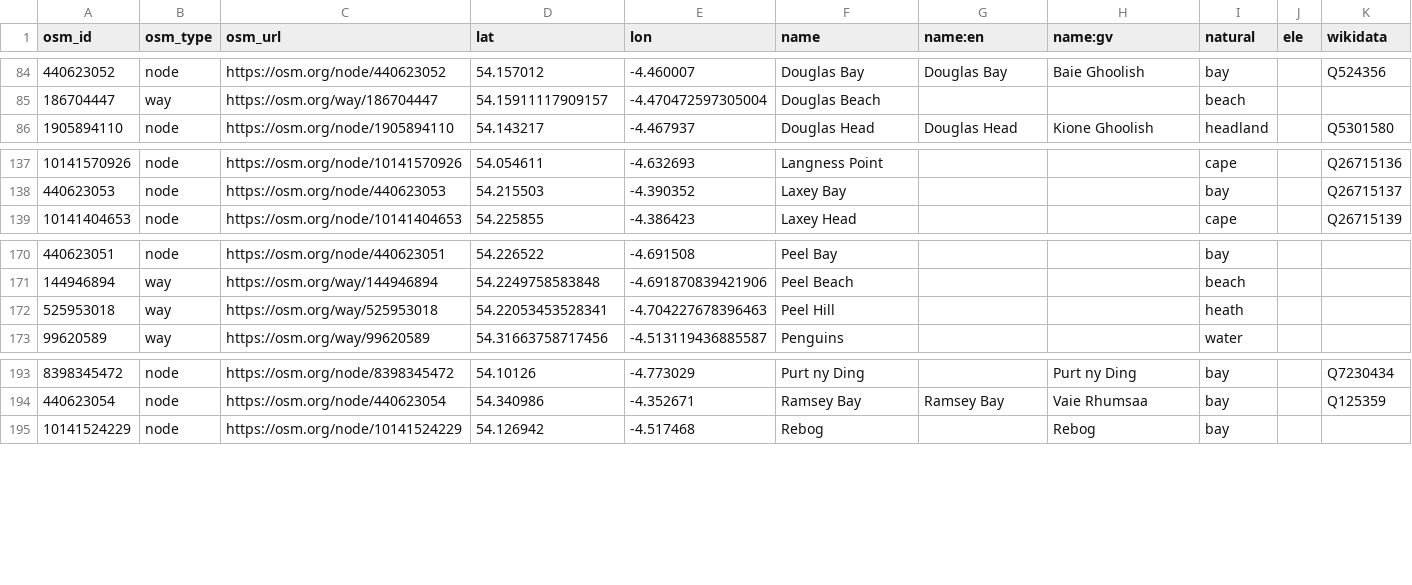
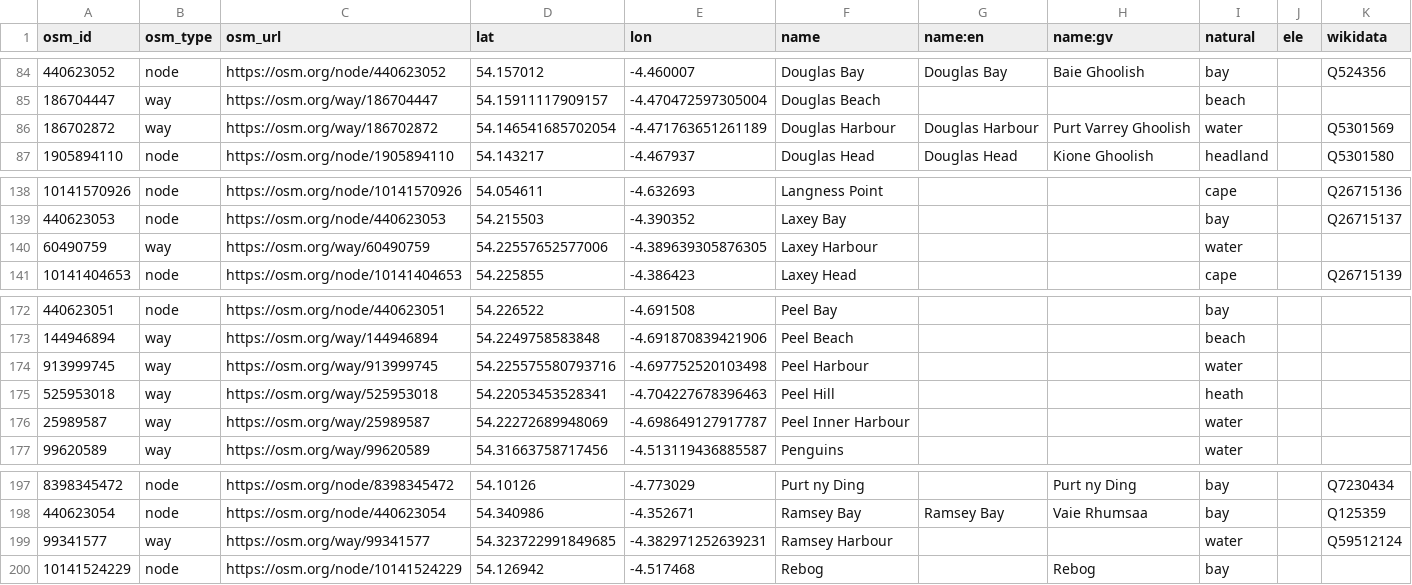
Before and after one commit to dankarran/isleofman-opendata, a CSV file: data/openstreetmap/outputs/named-natural/named-natural.csv, drawn as a sheet; only a part is shown, gaps mark what is left out.

```diff
--- a/data/openstreetmap/outputs/named-natural/named-natural.csv
+++ b/data/openstreetmap/outputs/named-natural/named-natural.csv
@@ -85,2 +85,3 @@
 "186704447","way","https://osm.org/way/186704447","54.15911117909157","-4.470472597305004","Douglas Beach","","","beach","",""
+"186702872","way","https://osm.org/way/186702872","54.146541685702054","-4.471763651261189","Douglas Harbour","Douglas Harbour","Purt Varrey Ghoolish","water","","Q5301569"
 "1905894110","node","https://osm.org/node/1905894110","54.143217","-4.467937","Douglas Head","Douglas Head","Kione Ghoolish","headland","","Q5301580"
@@ -138,2 +139,3 @@
 "440623053","node","https://osm.org/node/440623053","54.215503","-4.390352","Laxey Bay","","","bay","","Q26715137"
+"60490759","way","https://osm.org/way/60490759","54.22557652577006","-4.389639305876305","Laxey Harbour","","","water","",""
 "10141404653","node","https://osm.org/node/10141404653","54.225855","-4.386423","Laxey Head","","","cape","","Q26715139"
@@ -171,3 +173,5 @@
 "144946894","way","https://osm.org/way/144946894","54.2249758583848","-4.691870839421906","Peel Beach","","","beach","",""
+"913999745","way","https://osm.org/way/913999745","54.225575580793716","-4.697752520103498","Peel Harbour","","","water","",""
 "525953018","way","https://osm.org/way/525953018","54.22053453528341","-4.704227678396463","Peel Hill","","","heath","",""
+"25989587","way","https://osm.org/way/25989587","54.22272689948069","-4.698649127917787","Peel Inner Harbour","","","water","",""
 "99620589","way","https://osm.org/way/99620589","54.31663758717456","-4.513119436885587","Penguins","","","water","",""
@@ -194,2 +198,3 @@
 "440623054","node","https://osm.org/node/440623054","54.340986","-4.352671","Ramsey Bay","Ramsey Bay","Vaie Rhumsaa","bay","","Q125359"
+"99341577","way","https://osm.org/way/99341577","54.323722991849685","-4.382971252639231","Ramsey Harbour","","","water","","Q59512124"
 "10141524229","node","https://osm.org/node/10141524229","54.126942","-4.517468","Rebog","","Rebog","bay","",""
```
Also changed, not shown: data/gov.im/companies/sources/search/names/CORP.csv, data/gov.im/companies/sources/search/names/FOUNDATION.csv, 24 other files.
